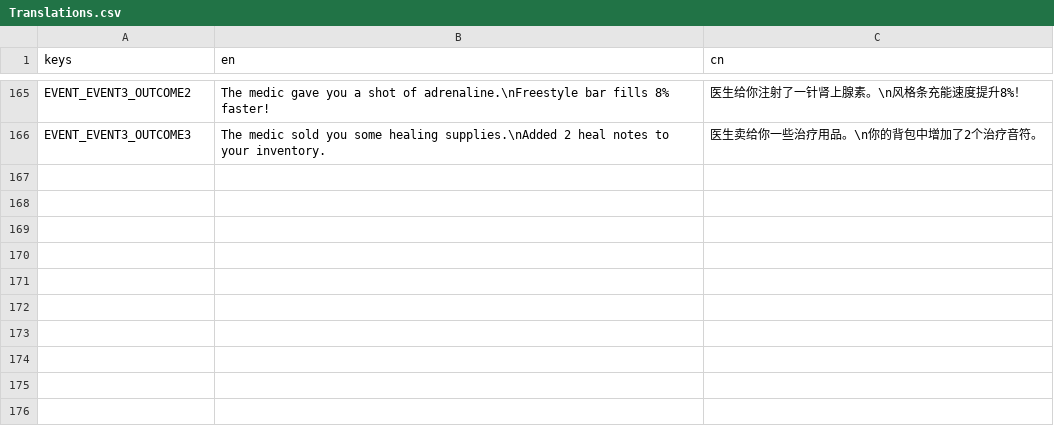
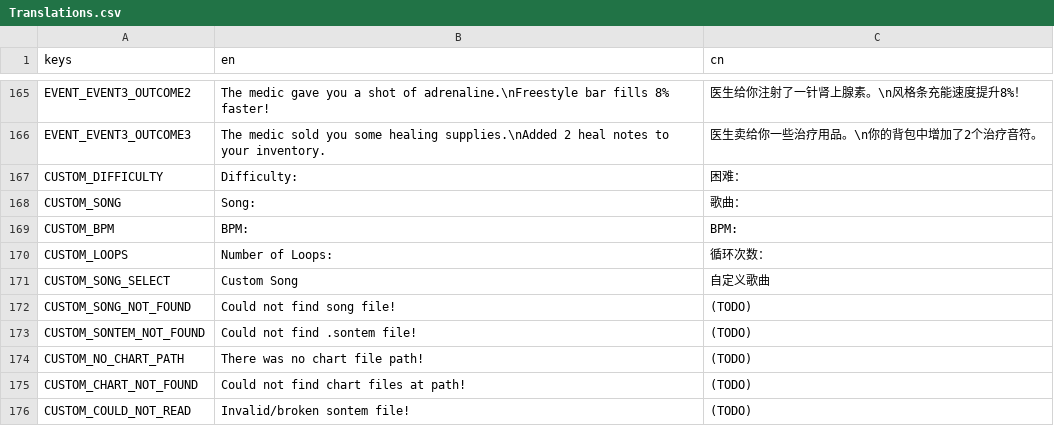
Before and after one commit to Project-Funk-Engine/ProjectFunkEngine, a CSV file: Globals/Translations/Translations.csv, drawn as a sheet; only a part is shown, gaps mark what is left out; the diff names each change by its address in the sheet, - before the commit and + after, or states it on an @@ line.

Commit message:
Improve Selection Screen
Add translations
Added labels
Added a simply calculated difficulty

```diff
--- a/Globals/Translations/Translations.csv
+++ b/Globals/Translations/Translations.csv
+row 167: CUSTOM_DIFFICULTY | Difficulty: | 困难：
+row 168: CUSTOM_SONG | Song: | 歌曲：
+row 169: CUSTOM_BPM | BPM: | BPM:
+row 170: CUSTOM_LOOPS | Number of Loops: | 循环次数：
+row 171: CUSTOM_SONG_SELECT | Custom Song | 自定义歌曲
+row 172: CUSTOM_SONG_NOT_FOUND | Could not find song file! | (TODO)
+row 173: CUSTOM_SONTEM_NOT_FOUND | Could not find .sontem file! | (TODO)
+row 174: CUSTOM_NO_CHART_PATH | There was no chart file path! | (TODO)
+row 175: CUSTOM_CHART_NOT_FOUND | Could not find chart files at path! | (TODO)
+row 176: CUSTOM_COULD_NOT_READ | Invalid/broken sontem file! | (TODO)
```
Also changed, not shown: 4 other files.
